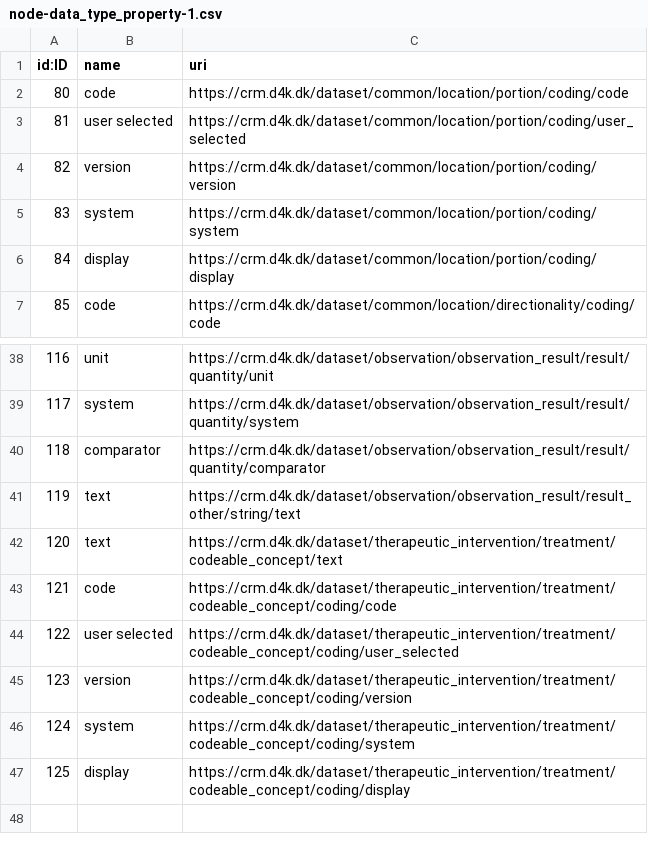
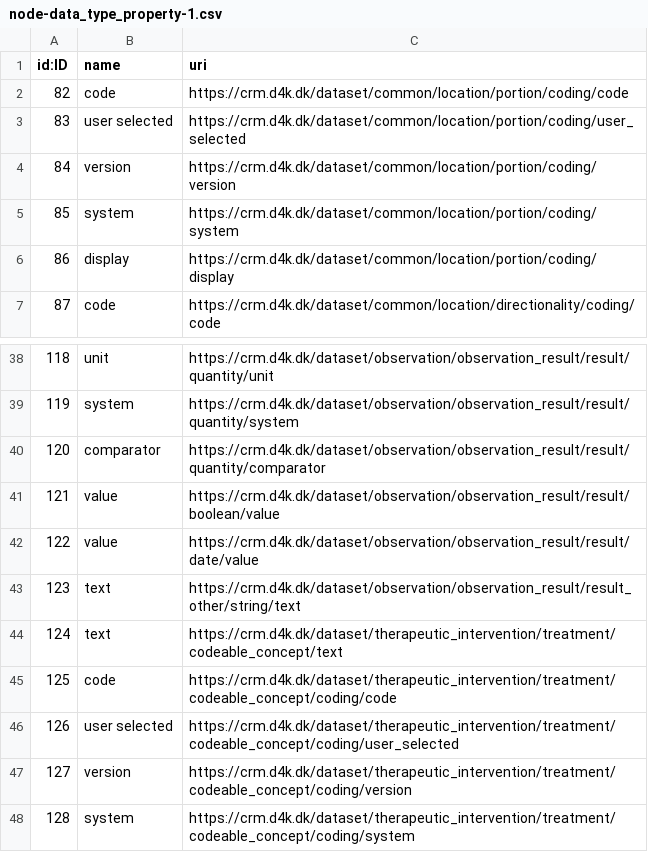
Before and after one commit to data4knowledge/crm_prep, a CSV file: load_data/node-data_type_property-1.csv, drawn as a sheet; only a part is shown, gaps mark what is left out; the shorter side is filled out with more unchanged rows; the diff names each change by its address in the sheet, - before the commit and + after, or states it on an @@ line.

```diff
--- a/load_data/node-data_type_property-1.csv
+++ b/load_data/node-data_type_property-1.csv
@@ column A (id:ID) renumbered from row 2 down @@
+row 41: 121 | value | https://crm.d4k.dk/dataset/observation/observation_result/result/boolean/value
+row 42: 122 | value | https://crm.d4k.dk/dataset/observation/observation_result/result/date/value
```
Also changed, not shown: load_data/node-data_type-1.csv, load_data/relationship-has_property-1.csv, 11 other files.
